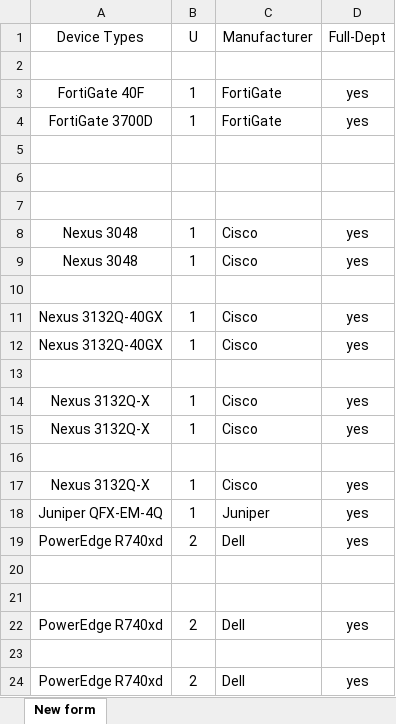
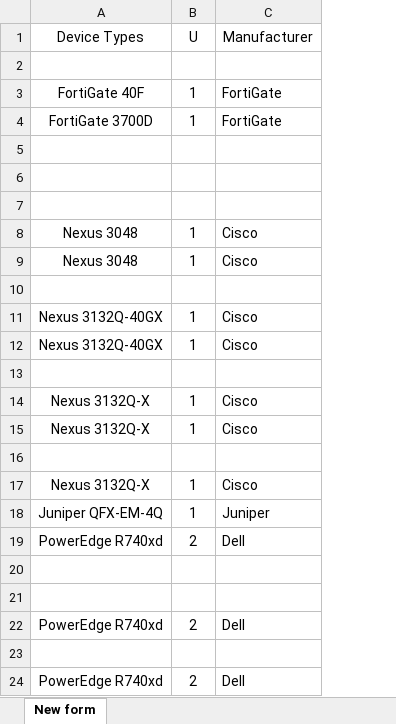
Before and after one commit to hocchudong/netbox-import-tool, an Excel workbook: newform.xlsx, sheet New form, drawn as a sheet; values as stored, in another font and other column widths than the file's, no borders; the diff names each change by its address in the sheet, - before the commit and + after, or states it on an @@ line.

Commit message:
Update newform.xlsx

```diff
--- a/newform.xlsx (sheet New form)
+++ b/newform.xlsx (sheet New form)
-column D (Full-Dept), rows 3-24: yes | yes |  |  |  | yes | yes |  | yes | yes |  | yes | yes |  | yes | yes | yes |  |  | yes |  | yes
```
